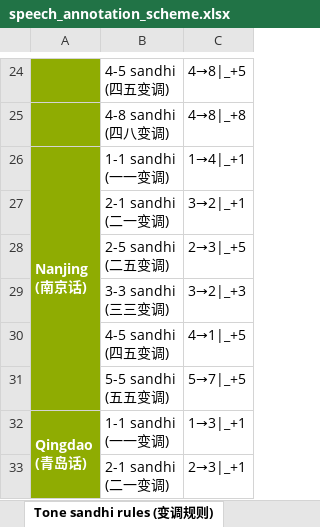
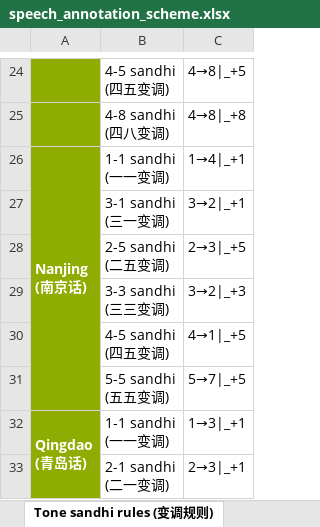
Before and after one commit to GiantAILab/DiaMoE-TTS, an Excel workbook: docs/speech_annotation_scheme.xlsx, sheet Tone sandhi rules (变调规则), drawn as a sheet; only a part is shown, gaps mark what is left out; values as stored, in another font and other column widths than the file's, no borders; ↵ is a line break in a cell; the diff names each change by its address in the sheet, - before the commit and + after, or states it on an @@ line.

Commit message:
Add files via upload

```diff
--- a/docs/speech_annotation_scheme.xlsx (sheet Tone sandhi rules (变调规则))
+++ b/docs/speech_annotation_scheme.xlsx (sheet Tone sandhi rules (变调规则))
-B27: 2-1 sandhi ↵ (二一变调)
+B27: 3-1 sandhi ↵ (三一变调)
```
